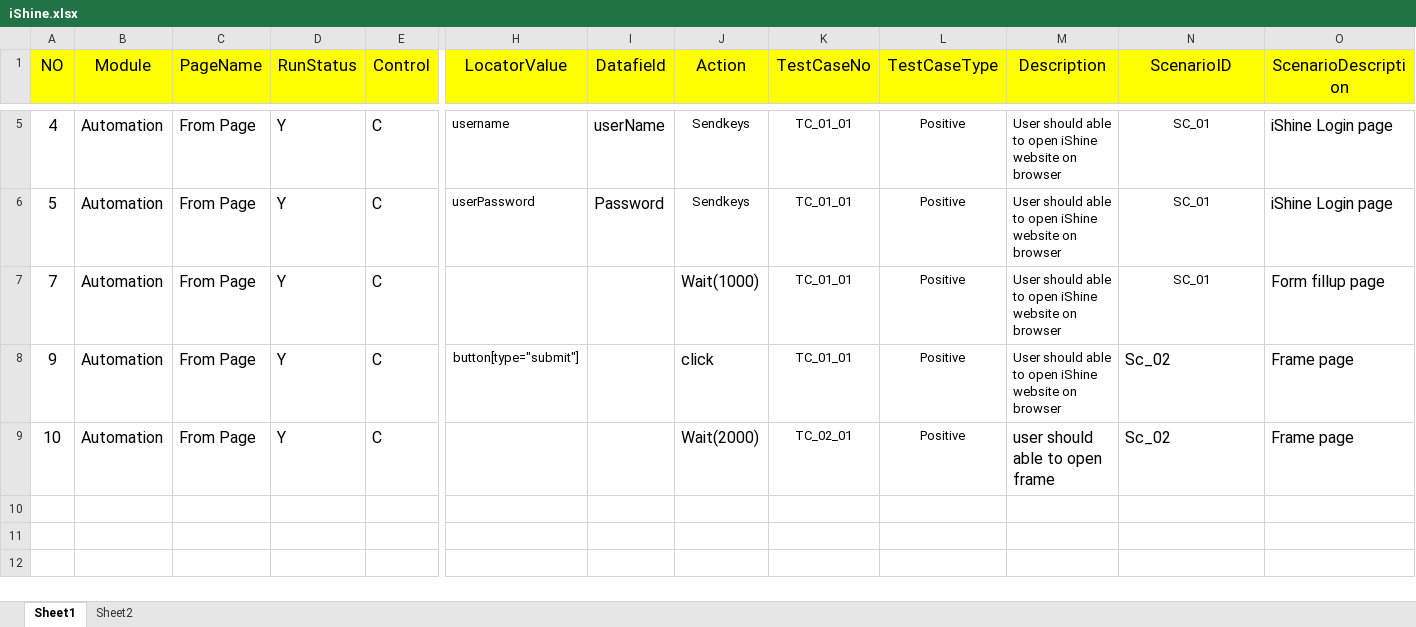
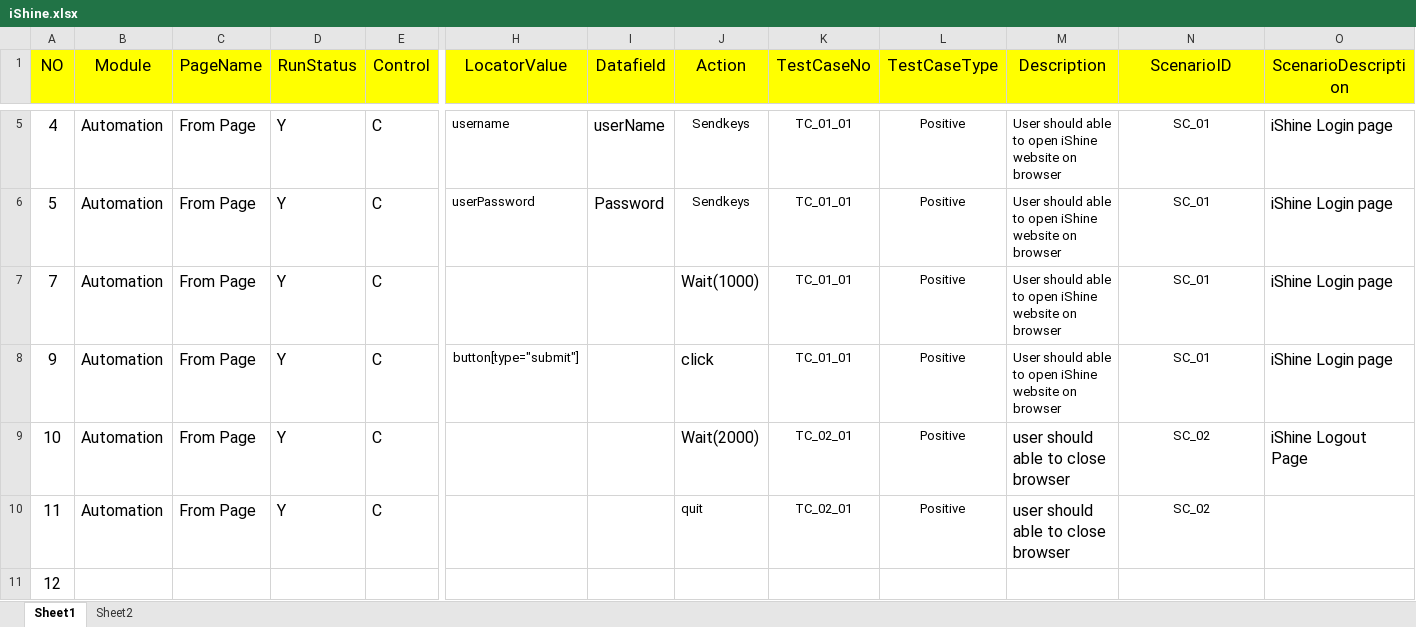
Before and after one commit to Bhabagrahirout/WebFramework, an Excel workbook: DataSheet/iShine.xlsx, sheet Sheet1, drawn as a sheet; only a part is shown, gaps mark what is left out; values as stored, in another font and other column widths than the file's, no borders; rows hold the shown columns only; the diff names each change by its address in the sheet, - before the commit and + after, or states it on an @@ line.

```diff
--- a/DataSheet/iShine.xlsx (sheet Sheet1)
+++ b/DataSheet/iShine.xlsx (sheet Sheet1)
-O7 (ScenarioDescription): Form fillup page
+O7 (ScenarioDescription): iShine Login page
-N8 (ScenarioID): Sc_02
+N8 (ScenarioID): SC_01
@@ N8:N9 text size: smaller, alignment: left → center @@
-O8 (ScenarioDescription): Frame page
+O8 (ScenarioDescription): iShine Login page
-M9 (Description): user should able to open frame
+M9 (Description): user should able to close browser
-N9 (ScenarioID): Sc_02
+N9 (ScenarioID): SC_02
-O9 (ScenarioDescription): Frame page
+O9 (ScenarioDescription): iShine Logout Page
+row 10: 11 | Automation | From Page | Y | C |  |  | quit | TC_02_01 | Positive | user should able to close browser | SC_02
+row 11: 12
```
Also changed, not shown: sheet Sheet2, DataSheet/DemoAutomation.xlsx, MainController.xlsx, 22 other files.
